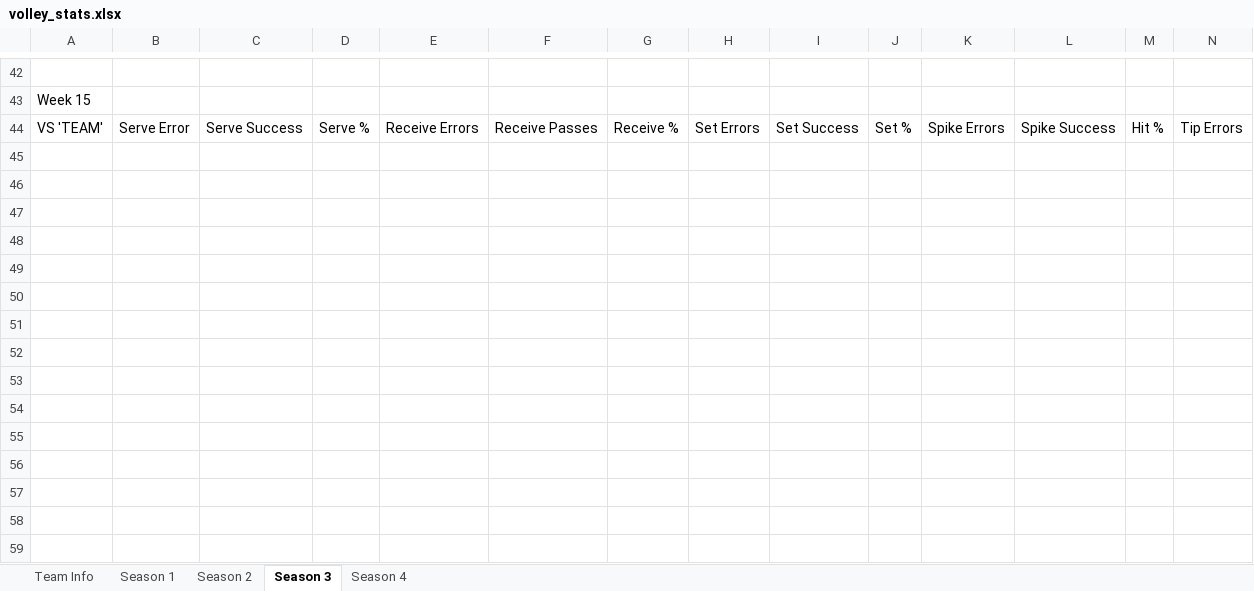
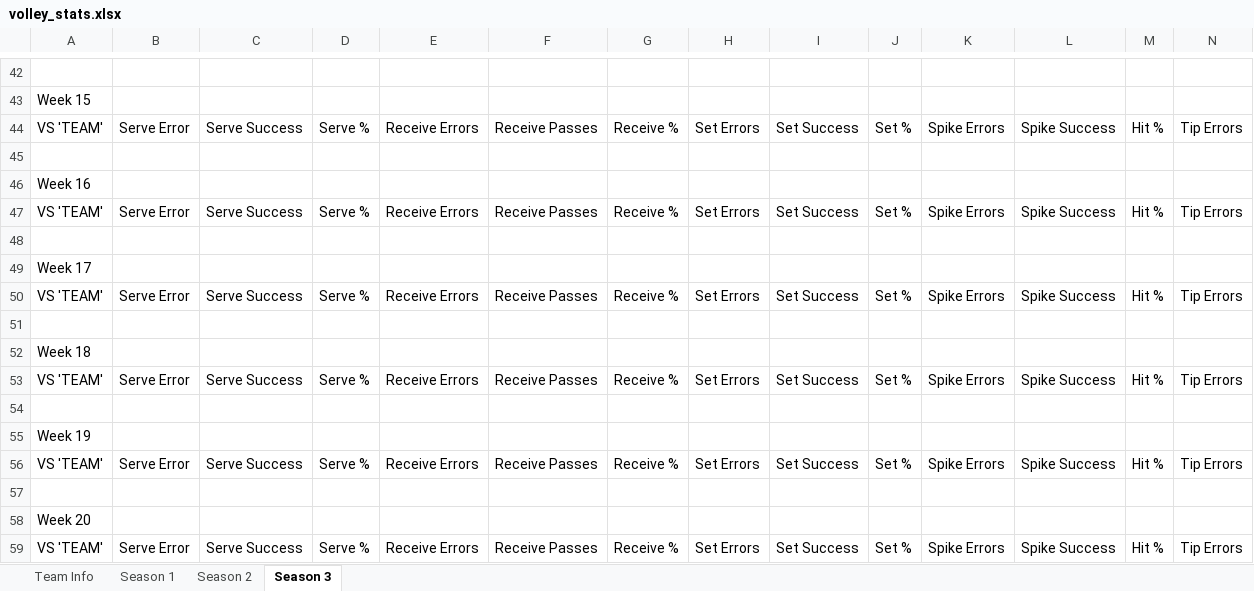
Before and after one commit to zxcv-zxcv-zxcv/volleyball-data-wrangling, an Excel workbook: data/volley_stats.xlsx, sheet Season 3, drawn as a sheet; only a part is shown, gaps mark what is left out; values as stored, in another font and other column widths than the file's, no borders; rows hold the shown columns only; the diff names each change by its address in the sheet, - before the commit and + after, or states it on an @@ line.

```diff
--- a/data/volley_stats.xlsx (sheet Season 3)
+++ b/data/volley_stats.xlsx (sheet Season 3)
-sheet tab: Season 4
+row 45: (empty)
+row 46: Week 16
+row 47: VS 'TEAM' | Serve Error | Serve Success | Serve % | Receive Errors | Receive Passes | Receive % | Set Errors | Set Success | Set % | Spike Errors | Spike Success | Hit % | Tip Errors
+row 48: (empty)
+row 49: Week 17
+row 50: VS 'TEAM' | Serve Error | Serve Success | Serve % | Receive Errors | Receive Passes | Receive % | Set Errors | Set Success | Set % | Spike Errors | Spike Success | Hit % | Tip Errors
+row 51: (empty)
+row 52: Week 18
+row 53: VS 'TEAM' | Serve Error | Serve Success | Serve % | Receive Errors | Receive Passes | Receive % | Set Errors | Set Success | Set % | Spike Errors | Spike Success | Hit % | Tip Errors
+row 54: (empty)
+row 55: Week 19
+row 56: VS 'TEAM' | Serve Error | Serve Success | Serve % | Receive Errors | Receive Passes | Receive % | Set Errors | Set Success | Set % | Spike Errors | Spike Success | Hit % | Tip Errors
+row 57: (empty)
+row 58: Week 20
+row 59: VS 'TEAM' | Serve Error | Serve Success | Serve % | Receive Errors | Receive Passes | Receive % | Set Errors | Set Success | Set % | Spike Errors | Spike Success | Hit % | Tip Errors
```
Also changed, not shown: sheet Season 2, sheet Team Info, 2 other files.
